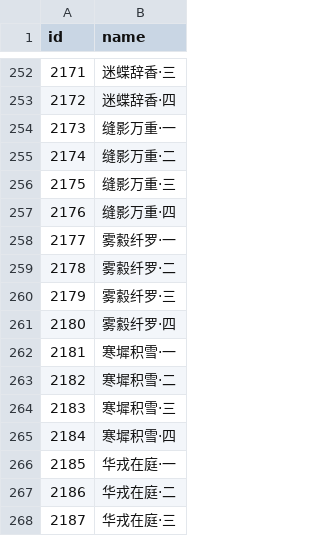
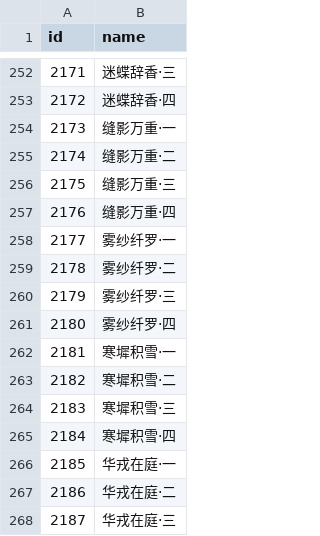
Before and after one commit to j3pz/j3pz-data-processor, a CSV file: output/represents.csv, drawn as a sheet; only a part is shown, gaps mark what is left out.

```diff
--- a/output/represents.csv
+++ b/output/represents.csv
@@ -257,6 +257,6 @@ id,name
 2176,缝影万重·四
-2177,雾縠纤罗·一
-2178,雾縠纤罗·二
-2179,雾縠纤罗·三
-2180,雾縠纤罗·四
+2177,雾纱纤罗·一
+2178,雾纱纤罗·二
+2179,雾纱纤罗·三
+2180,雾纱纤罗·四
 2181,寒墀积雪·一
```
Also changed, not shown: output/effect.csv, output/equip_set.csv, 22 other files.
